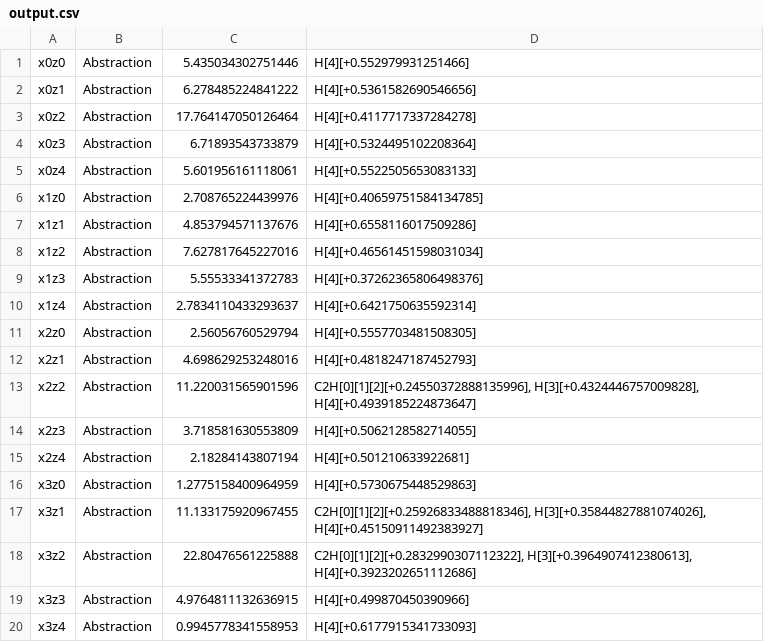
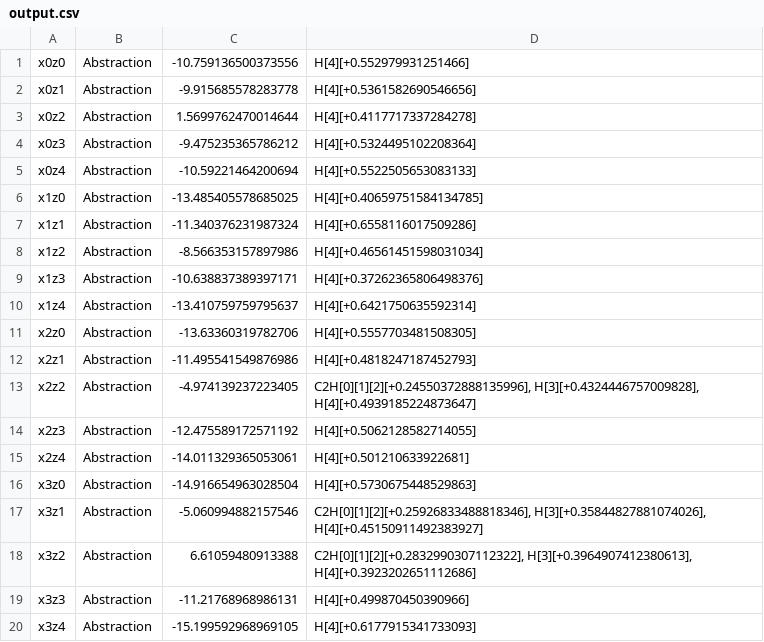
Before and after one commit to samuelstaylor/TDDFT-output-and-scripts, a CSV file: proton_projectile_analyze/output.csv, drawn as a sheet.

Commit message:
combined output for proton project

```diff
--- a/proton_projectile_analyze/output.csv
+++ b/proton_projectile_analyze/output.csv
@@ -1,20 +1,20 @@
-x0z0,Abstraction,5.435034302751446,H[4][+0.552979931251466]
-x0z1,Abstraction,6.278485224841222,H[4][+0.5361582690546656]
-x0z2,Abstraction,17.764147050126464,H[4][+0.4117717337284278]
-x0z3,Abstraction,6.71893543733879,H[4][+0.5324495102208364]
-x0z4,Abstraction,5.601956161118061,H[4][+0.5522505653083133]
-x1z0,Abstraction,2.708765224439976,H[4][+0.40659751584134785]
-x1z1,Abstraction,4.853794571137676,H[4][+0.6558116017509286]
-x1z2,Abstraction,7.627817645227016,H[4][+0.46561451598031034]
-x1z3,Abstraction,5.55533341372783,H[4][+0.37262365806498376]
-x1z4,Abstraction,2.7834110433293637,H[4][+0.6421750635592314]
-x2z0,Abstraction,2.56056760529794,H[4][+0.5557703481508305]
-x2z1,Abstraction,4.698629253248016,H[4][+0.4818247187452793]
-x2z2,Abstraction,11.220031565901596,"C2H[0][1][2][+0.24550372888135996], H[3][+0.4324446757009828], H[4][+0.4939185224873647]"
-x2z3,Abstraction,3.718581630553809,H[4][+0.5062128582714055]
-x2z4,Abstraction,2.18284143807194,H[4][+0.501210633922681]
-x3z0,Abstraction,1.2775158400964959,H[4][+0.5730675448529863]
-x3z1,Abstraction,11.133175920967455,"C2H[0][1][2][+0.25926833488818346], H[3][+0.35844827881074026], H[4][+0.45150911492383927]"
-x3z2,Abstraction,22.80476561225888,"C2H[0][1][2][+0.2832990307112322], H[3][+0.3964907412380613], H[4][+0.3923202651112686]"
-x3z3,Abstraction,4.9764811132636915,H[4][+0.499870450390966]
-x3z4,Abstraction,0.9945778341558953,H[4][+0.6177915341733093]
+x0z0,Abstraction,-10.759136500373556,H[4][+0.552979931251466]
+x0z1,Abstraction,-9.915685578283778,H[4][+0.5361582690546656]
+x0z2,Abstraction,1.5699762470014644,H[4][+0.4117717337284278]
+x0z3,Abstraction,-9.475235365786212,H[4][+0.5324495102208364]
+x0z4,Abstraction,-10.59221464200694,H[4][+0.5522505653083133]
+x1z0,Abstraction,-13.485405578685025,H[4][+0.40659751584134785]
+x1z1,Abstraction,-11.340376231987324,H[4][+0.6558116017509286]
+x1z2,Abstraction,-8.566353157897986,H[4][+0.46561451598031034]
+x1z3,Abstraction,-10.638837389397171,H[4][+0.37262365806498376]
+x1z4,Abstraction,-13.410759759795637,H[4][+0.6421750635592314]
+x2z0,Abstraction,-13.63360319782706,H[4][+0.5557703481508305]
+x2z1,Abstraction,-11.495541549876986,H[4][+0.4818247187452793]
+x2z2,Abstraction,-4.974139237223405,"C2H[0][1][2][+0.24550372888135996], H[3][+0.4324446757009828], H[4][+0.4939185224873647]"
+x2z3,Abstraction,-12.475589172571192,H[4][+0.5062128582714055]
+x2z4,Abstraction,-14.011329365053061,H[4][+0.501210633922681]
+x3z0,Abstraction,-14.916654963028504,H[4][+0.5730675448529863]
+x3z1,Abstraction,-5.060994882157546,"C2H[0][1][2][+0.25926833488818346], H[3][+0.35844827881074026], H[4][+0.45150911492383927]"
+x3z2,Abstraction,6.61059480913388,"C2H[0][1][2][+0.2832990307112322], H[3][+0.3964907412380613], H[4][+0.3923202651112686]"
+x3z3,Abstraction,-11.21768968986131,H[4][+0.499870450390966]
+x3z4,Abstraction,-15.199592968969105,H[4][+0.6177915341733093]
```
Also changed, not shown: 18 other files.
